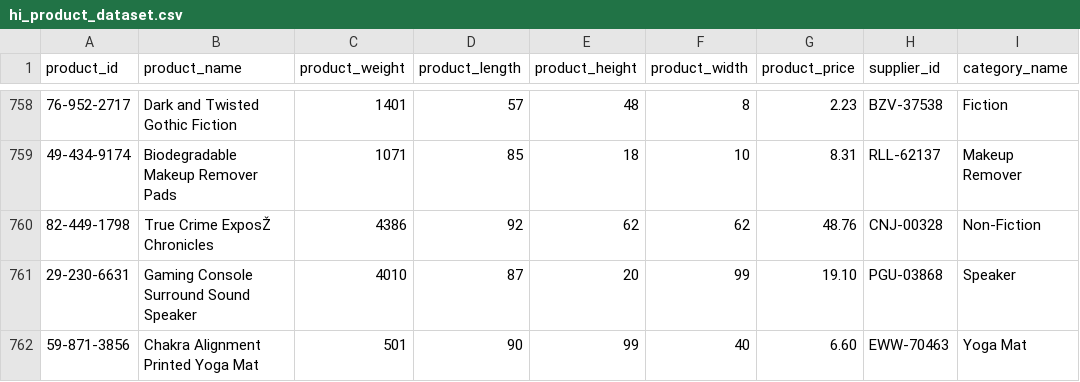
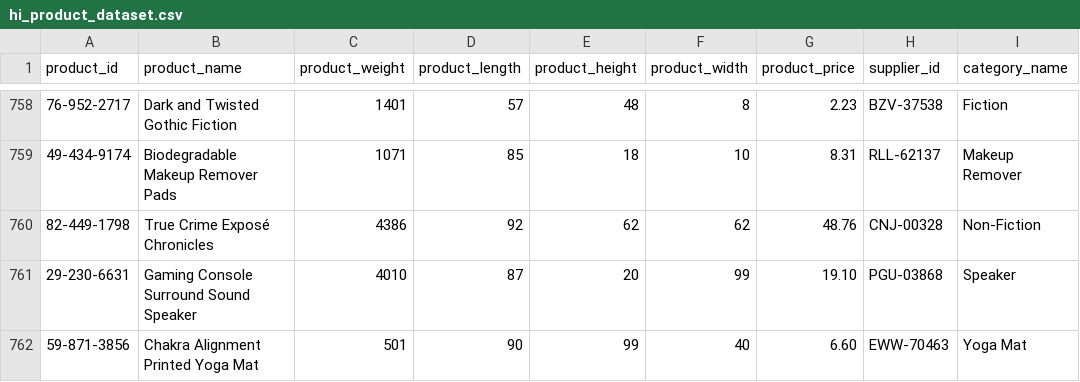
Before and after one commit to savvinanic/Group17_IB9HP0, a CSV file: data_upload/hi_product_dataset.csv, drawn as a sheet; only a part is shown, gaps mark what is left out; the diff names each change by its address in the sheet, - before the commit and + after, or states it on an @@ line.

```diff
--- a/data_upload/hi_product_dataset.csv
+++ b/data_upload/hi_product_dataset.csv
-B760 (product_name): True Crime ExposŽ Chronicles
+B760 (product_name): True Crime Exposé Chronicles
```
Also changed, not shown: data_upload/hi_productcategory_dataset.csv, 20 other files.
